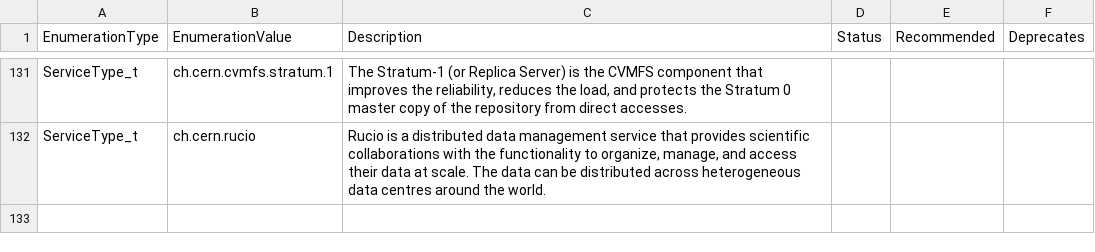
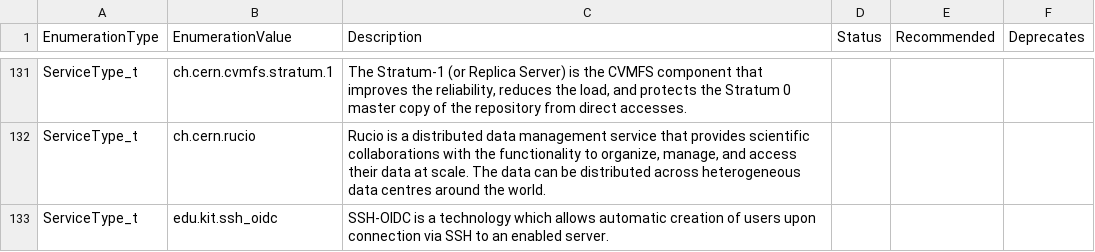
Before and after one commit to RoseECooper/Enumerations, a CSV file: ServiceType_t-draft.csv, drawn as a sheet; only a part is shown, gaps mark what is left out; the diff names each change by its address in the sheet, - before the commit and + after, or states it on an @@ line.

Commit message:
Add the "edu.kit.ssh_oidc" ServiceType

```diff
--- a/ServiceType_t-draft.csv
+++ b/ServiceType_t-draft.csv
+row 133: ServiceType_t | edu.kit.ssh_oidc | SSH-OIDC is a technology which allows automatic creation of users upon connection via SSH to an enabled server.
```
Also changed, not shown: ServiceType_t.csv.
